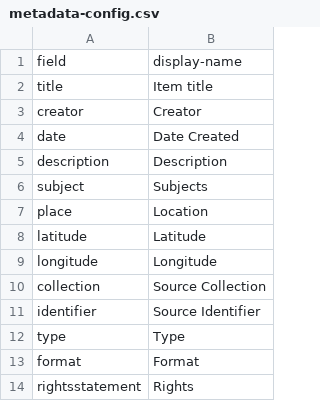
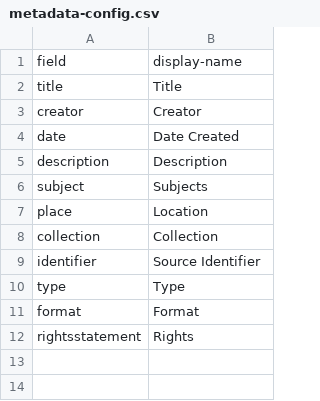
Before and after one commit to CompanyTownLegacy/CompanyTownLegacy.github.io, a CSV file: _data/metadata-config.csv, drawn as a sheet.

```diff
--- a/_data/metadata-config.csv
+++ b/_data/metadata-config.csv
@@ -1,3 +1,3 @@
 field,display-name
-title,Item title
+title,Title
 creator,Creator
@@ -7,5 +7,3 @@ subject,Subjects
 place,Location
-latitude,Latitude
-longitude,Longitude
-collection,Source Collection
+collection,Collection
 identifier,Source Identifier
```
Also changed, not shown: 3 other files.
